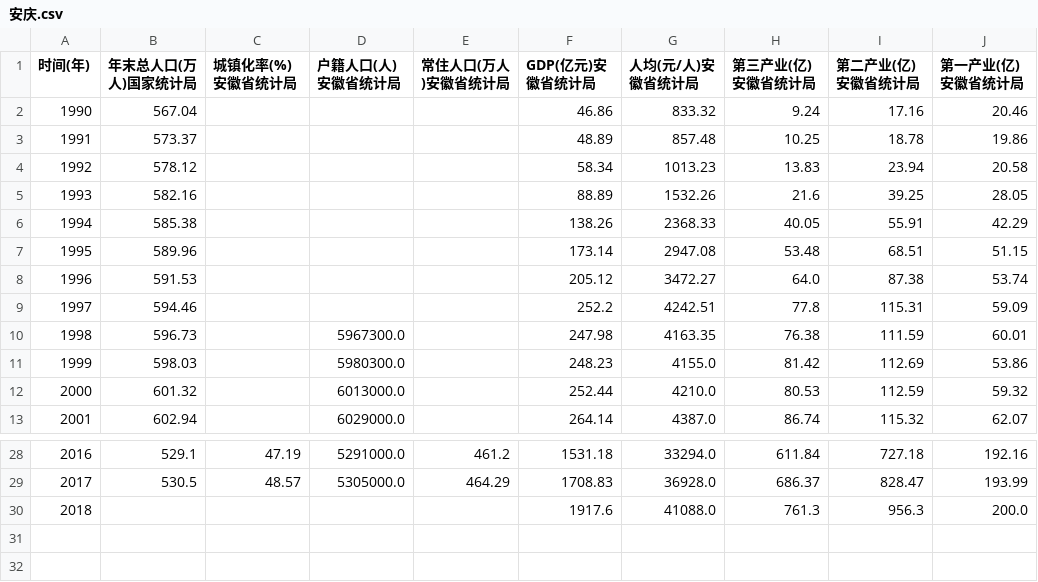
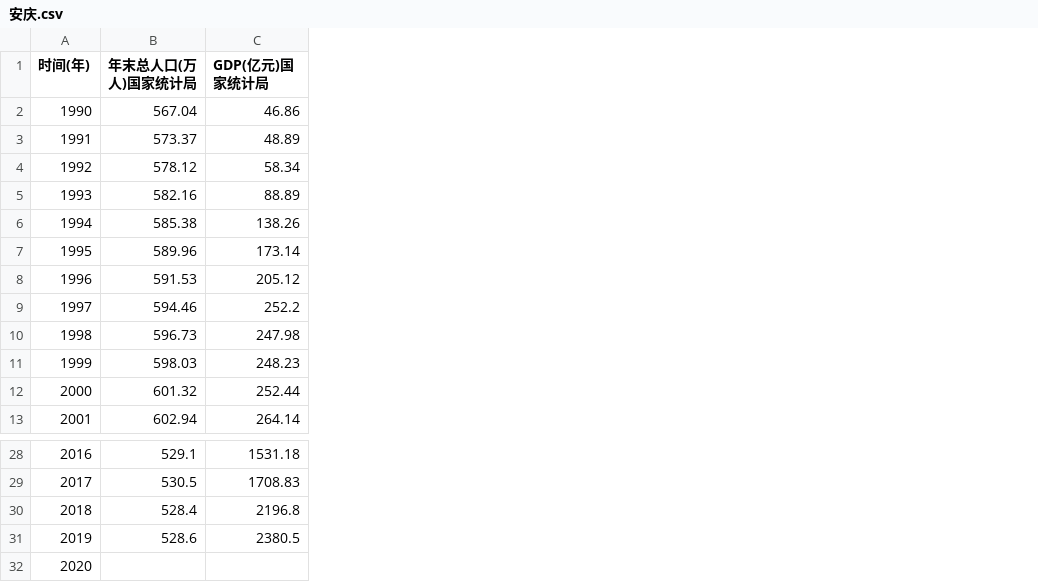
Before and after one commit to longavailable/ydm-population-gdp-db, a CSV file: 安庆.csv, drawn as a sheet; only a part is shown, gaps mark what is left out; removed rows and columns are numbered as before the commit, all else as after; the diff names each change by its address in the sheet, - before the commit and + after, or states it on an @@ line.

```diff
--- a/安庆.csv
+++ b/安庆.csv
-column C (城镇化率(%)安徽省统计局), rows 28-29: 47.19 | 48.57
-column D (户籍人口(人)安徽省统计局), rows 10-13: 5967300.0 | 5980300.0 | 6013000.0 | 6029000.0; rows 28-29: 5291000.0 | 5305000.0
-column E (常住人口(万人)安徽省统计局), rows 28-29: 461.2 | 464.29
-column G (人均(元/人)安徽省统计局), rows 2-13: 833.32 | 857.48 | 1013.23 | 1532.26 | 2368.33 | 2947.08 | 3472.27 | 4242.51 | 4163.35 | 4155.0 | 4210.0 | 4387.0; rows 28-30: 33294.0 | 36928.0 | 41088.0
-column H (第三产业(亿)安徽省统计局), rows 2-13: 9.24 | 10.25 | 13.83 | 21.6 | 40.05 | 53.48 | 64.0 | 77.8 | 76.38 | 81.42 | 80.53 | 86.74; rows 28-30: 611.84 | 686.37 | 761.3
-column I (第二产业(亿)安徽省统计局), rows 2-13: 17.16 | 18.78 | 23.94 | 39.25 | 55.91 | 68.51 | 87.38 | 115.31 | 111.59 | 112.69 | 112.59 | 115.32; rows 28-30: 727.18 | 828.47 | 956.3
-column J (第一产业(亿)安徽省统计局), rows 2-13: 20.46 | 19.86 | 20.58 | 28.05 | 42.29 | 51.15 | 53.74 | 59.09 | 60.01 | 53.86 | 59.32 | 62.07; rows 28-30: 192.16 | 193.99 | 200.0
-C1: GDP(亿元)安徽省统计局
+C1: GDP(亿元)国家统计局
+row 30: 2018 | 528.4 | 2196.8
+row 31: 2019 | 528.6 | 2380.5
@@ column A (时间(年)) renumbered from row 32 down @@
-C32 (GDP(亿元)国家统计局): 1917.6
+C32 (GDP(亿元)国家统计局): (empty)
```
Also changed, not shown: 上海.csv, 合肥.csv, 23 other files.
